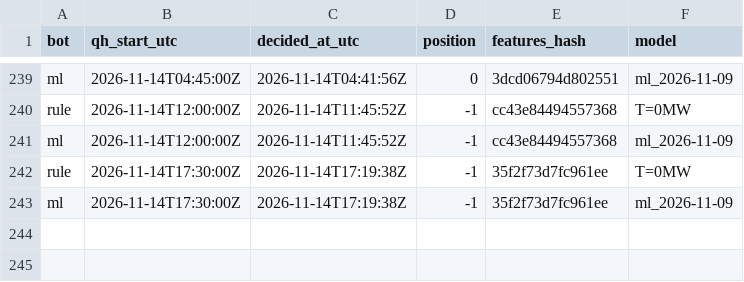
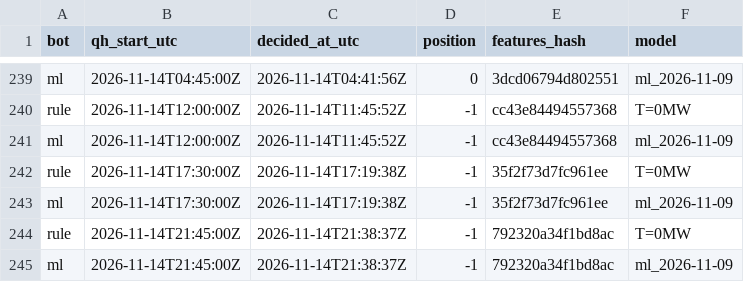
Before and after one commit to ThomasPiton/Intraday-Power, a CSV file: data/journal/decisions.csv, drawn as a sheet; only a part is shown, gaps mark what is left out.

```diff
--- a/data/journal/decisions.csv
+++ b/data/journal/decisions.csv
@@ -243 +243,3 @@ rule,2026-11-14T17:30:00Z,2026-11-14T17:19:38Z,-1,35f2f73d7fc961ee,T=0MW
 ml,2026-11-14T17:30:00Z,2026-11-14T17:19:38Z,-1,35f2f73d7fc961ee,ml_2026-11-09
+rule,2026-11-14T21:45:00Z,2026-11-14T21:38:37Z,-1,792320a34f1bd8ac,T=0MW
+ml,2026-11-14T21:45:00Z,2026-11-14T21:38:37Z,-1,792320a34f1bd8ac,ml_2026-11-09
```
Also changed, not shown: data/journal/settlements.csv, 54 other files.
